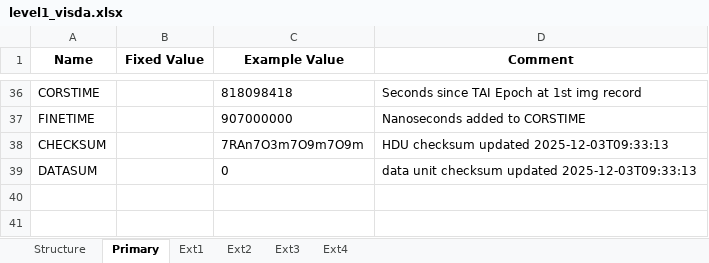
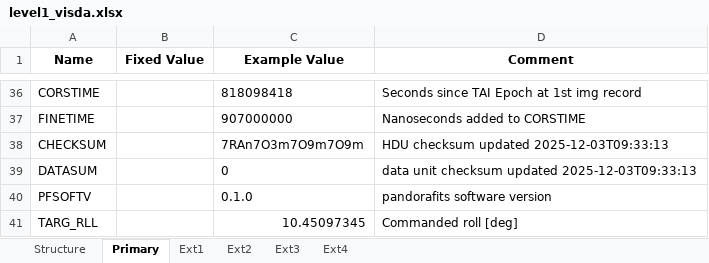
Before and after one commit to PandoraMission/pandora-fits, an Excel workbook: src/pandorafits/formats/visda/level1_visda.xlsx, sheet Primary, drawn as a sheet; only a part is shown, gaps mark what is left out; values as stored, in another font and other column widths than the file's, no borders; the diff names each change by its address in the sheet, - before the commit and + after, or states it on an @@ line.

```diff
--- a/src/pandorafits/formats/visda/level1_visda.xlsx (sheet Primary)
+++ b/src/pandorafits/formats/visda/level1_visda.xlsx (sheet Primary)
+row 40: PFSOFTV |  | 0.1.0 | pandorafits software version
+row 41: TARG_RLL |  | 10.45097345 | Commanded roll [deg]
```
Also changed, not shown: src/pandorafits/formats/nirda/level0_nirda.xlsx, src/pandorafits/formats/visda/level0_visda.xlsx, 31 other files.
